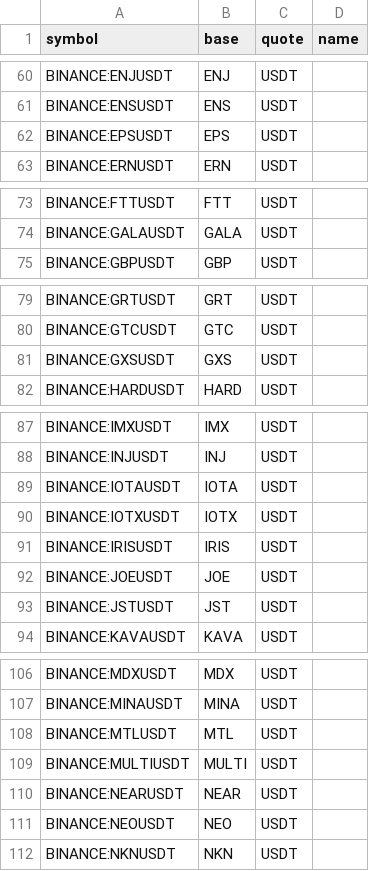
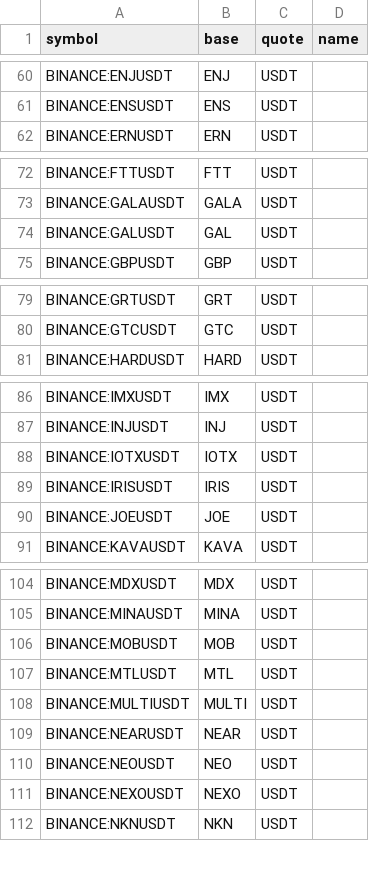
Before and after one commit to avatar-lavventura/trade_bot, a CSV file: tradingview-alerts/pairs_usdt.csv, drawn as a sheet; only a part is shown, gaps mark what is left out; the diff covers the shown part only.

```diff
--- a/tradingview-alerts/pairs_usdt.csv
+++ b/tradingview-alerts/pairs_usdt.csv
@@ -61,3 +61,2 @@ BINANCE:ENJUSDT,ENJ,USDT,
 BINANCE:ENSUSDT,ENS,USDT,
-BINANCE:EPSUSDT,EPS,USDT,
 BINANCE:ERNUSDT,ERN,USDT,
@@ -74,2 +73,3 @@ BINANCE:FTTUSDT,FTT,USDT,
 BINANCE:GALAUSDT,GALA,USDT,
+BINANCE:GALUSDT,GAL,USDT,
 BINANCE:GBPUSDT,GBP,USDT,
@@ -80,3 +80,2 @@ BINANCE:GRTUSDT,GRT,USDT,
 BINANCE:GTCUSDT,GTC,USDT,
-BINANCE:GXSUSDT,GXS,USDT,
 BINANCE:HARDUSDT,HARD,USDT,
@@ -88,3 +87,2 @@ BINANCE:IMXUSDT,IMX,USDT,
 BINANCE:INJUSDT,INJ,USDT,
-BINANCE:IOTAUSDT,IOTA,USDT,
 BINANCE:IOTXUSDT,IOTX,USDT,
@@ -92,3 +90,2 @@ BINANCE:IRISUSDT,IRIS,USDT,
 BINANCE:JOEUSDT,JOE,USDT,
-BINANCE:JSTUSDT,JST,USDT,
 BINANCE:KAVAUSDT,KAVA,USDT,
@@ -107,2 +105,3 @@ BINANCE:MDXUSDT,MDX,USDT,
 BINANCE:MINAUSDT,MINA,USDT,
+BINANCE:MOBUSDT,MOB,USDT,
 BINANCE:MTLUSDT,MTL,USDT,
@@ -111,2 +110,3 @@ BINANCE:NEARUSDT,NEAR,USDT,
 BINANCE:NEOUSDT,NEO,USDT,
+BINANCE:NEXOUSDT,NEXO,USDT,
 BINANCE:NKNUSDT,NKN,USDT,
```
Also changed, not shown: 3 added rows elsewhere in this file, tradingview-alerts/pairs_btc.csv, 52 other files.
